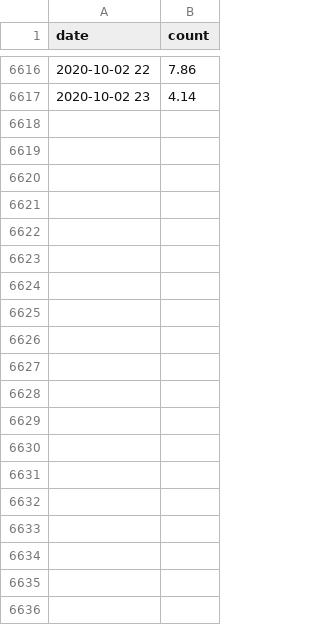
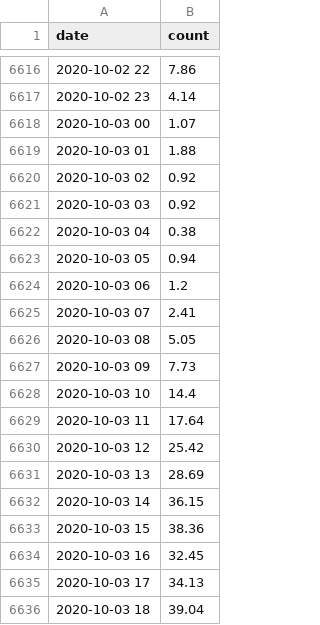
Before and after one commit to jwoLondon/mobv, a CSV file: data/london/LondonHourlyCount.csv, drawn as a sheet; only a part is shown, gaps mark what is left out; the diff covers the shown part only.

Commit message:
Update London data

```diff
--- a/data/london/LondonHourlyCount.csv
+++ b/data/london/LondonHourlyCount.csv
@@ -6617 +6617,20 @@ date,count
 2020-10-02 23,4.14
+2020-10-03 00,1.07
+2020-10-03 01,1.88
+2020-10-03 02,0.92
+2020-10-03 03,0.92
+2020-10-03 04,0.38
+2020-10-03 05,0.94
+2020-10-03 06,1.2
+2020-10-03 07,2.41
+2020-10-03 08,5.05
+2020-10-03 09,7.73
+2020-10-03 10,14.4
+2020-10-03 11,17.64
+2020-10-03 12,25.42
+2020-10-03 13,28.69
+2020-10-03 14,36.15
+2020-10-03 15,38.36
+2020-10-03 16,32.45
+2020-10-03 17,34.13
+2020-10-03 18,39.04
```
Also changed, not shown: 77 added rows elsewhere in this file, 1 other file.
